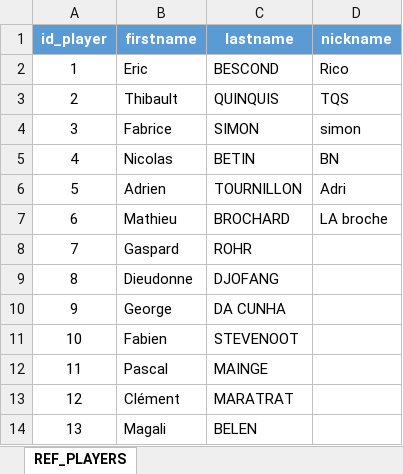
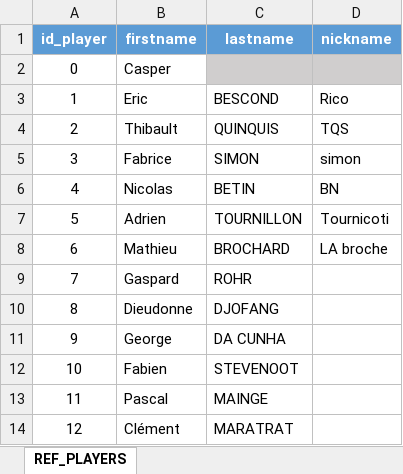
Before and after one commit to atournillon/BabyFootConnecte, an Excel workbook: data/input/dictionnaire_joueurs.xlsx, sheet REF_PLAYERS, drawn as a sheet; only a part is shown; the shorter side is filled out with more unchanged rows; values as stored, in another font and other column widths than the file's, no borders; addresses are those after the commit; the diff names each change by its address in the sheet, - before the commit and + after, or states it on an @@ line.

Commit message:
Add files via upload

```diff
--- a/data/input/dictionnaire_joueurs.xlsx (sheet REF_PLAYERS)
+++ b/data/input/dictionnaire_joueurs.xlsx (sheet REF_PLAYERS)
+row 2: 0 | Casper
-D7 (nickname): Adri
+D7 (nickname): Tournicoti
```
